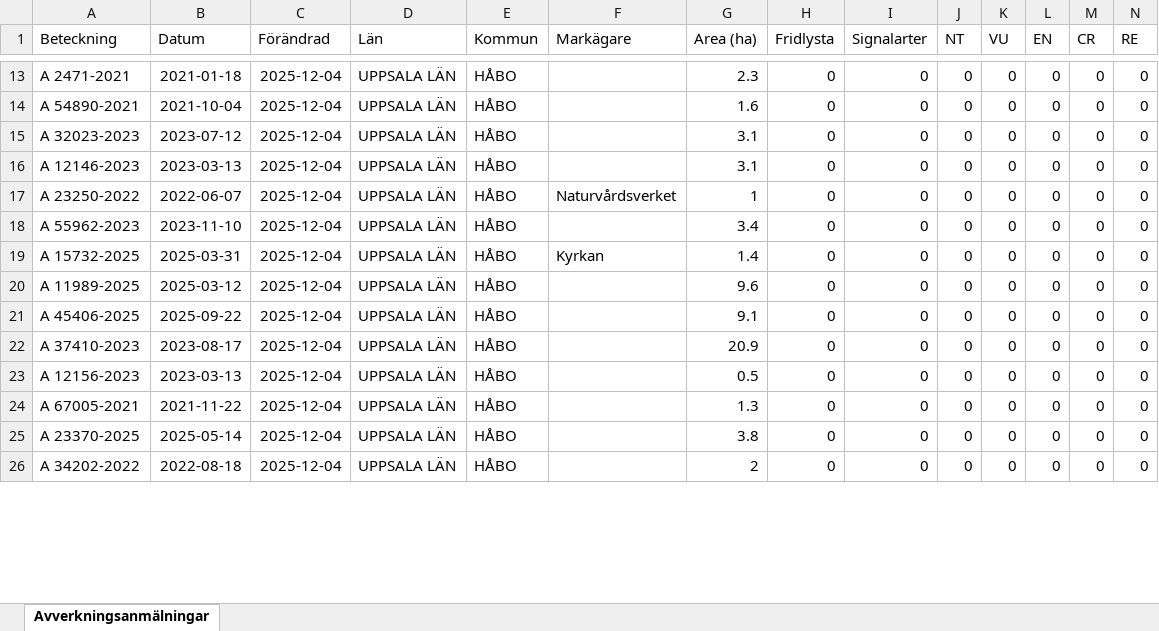
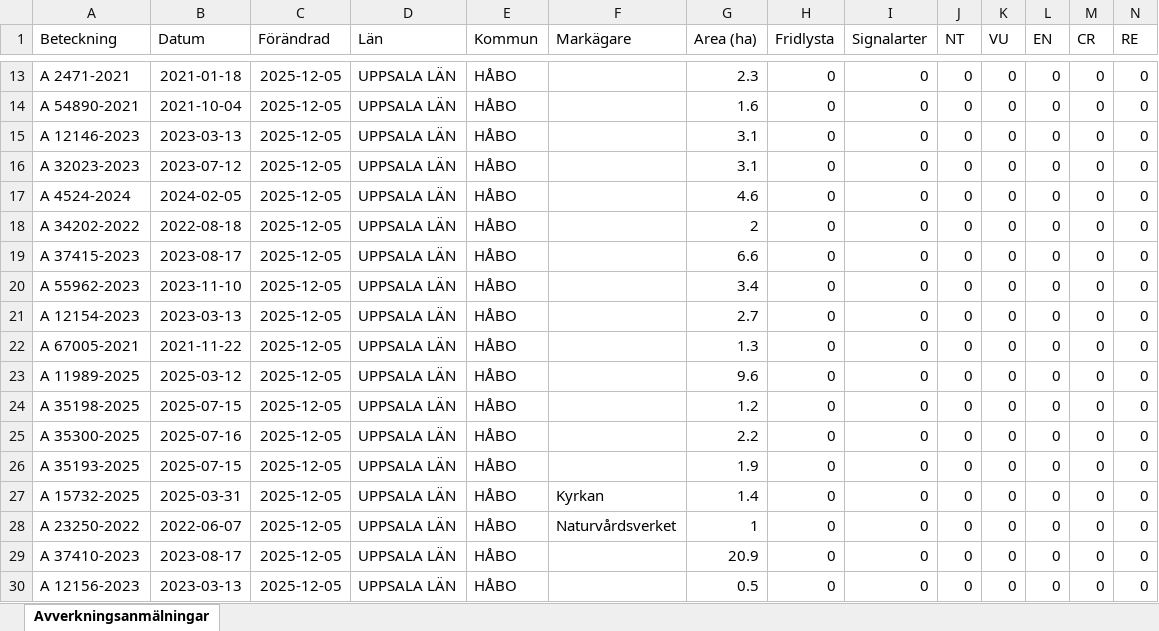
Before and after one commit to klasma/Logging_0305, an Excel workbook: Översikt HÅBO.xlsx, sheet Avverkningsanmälningar, drawn as a sheet; only a part is shown, gaps mark what is left out; values as stored, in another font and other column widths than the file's, no borders; removed rows and columns are numbered as before the commit, all else as after; rows hold the shown columns only; the diff covers the shown part only; the diff names each change by its address in the sheet, - before the commit and + after, or states it on an @@ line.

```diff
--- a/Översikt HÅBO.xlsx (sheet Avverkningsanmälningar)
+++ b/Översikt HÅBO.xlsx (sheet Avverkningsanmälningar)
-C13:C14 (Förändrad): 2025-12-04
+C13:C14 (Förändrad): 2025-12-05
+row 15: A 12146-2023 | 2023-03-13 | 2025-12-05 | UPPSALA LÄN | HÅBO |  | 3.1 | 0 | 0 | 0 | 0 | 0 | 0 | 0
-C16:C18 (Förändrad): 2025-12-04
+C16:C18 (Förändrad): 2025-12-05
-A17 (Beteckning): A 12146-2023
+A17 (Beteckning): A 4524-2024
-B17 (Datum): 2023-03-13
+B17 (Datum): 2024-02-05
-G17 (Area (ha)): 3.1
+G17 (Area (ha)): 4.6
-A18 (Beteckning): A 23250-2022
+A18 (Beteckning): A 34202-2022
-B18 (Datum): 2022-06-07
+B18 (Datum): 2022-08-18
-F18 (Markägare): Naturvårdsverket
+F18 (Markägare): (empty)
-G18 (Area (ha)): 1
+G18 (Area (ha)): 2
+row 19: A 37415-2023 | 2023-08-17 | 2025-12-05 | UPPSALA LÄN | HÅBO |  | 6.6 | 0 | 0 | 0 | 0 | 0 | 0 | 0
-C20:C21 (Förändrad): 2025-12-04
+C20:C21 (Förändrad): 2025-12-05
-A21 (Beteckning): A 15732-2025
+A21 (Beteckning): A 12154-2023
-B21 (Datum): 2025-03-31
+B21 (Datum): 2023-03-13
-F21 (Markägare): Kyrkan
+F21 (Markägare): (empty)
-G21 (Area (ha)): 1.4
+G21 (Area (ha)): 2.7
+row 22: A 67005-2021 | 2021-11-22 | 2025-12-05 | UPPSALA LÄN | HÅBO |  | 1.3 | 0 | 0 | 0 | 0 | 0 | 0 | 0
-C23 (Förändrad): 2025-12-04
+C23 (Förändrad): 2025-12-05
+row 24: A 35198-2025 | 2025-07-15 | 2025-12-05 | UPPSALA LÄN | HÅBO |  | 1.2 | 0 | 0 | 0 | 0 | 0 | 0 | 0
-A25 (Beteckning): A 45406-2025
+A25 (Beteckning): A 35300-2025
-B25 (Datum): 2025-09-22
+B25 (Datum): 2025-07-16
-C25 (Förändrad): 2025-12-04
+C25 (Förändrad): 2025-12-05
-G25 (Area (ha)): 9.1
+G25 (Area (ha)): 2.2
+row 26: A 35193-2025 | 2025-07-15 | 2025-12-05 | UPPSALA LÄN | HÅBO |  | 1.9 | 0 | 0 | 0 | 0 | 0 | 0 | 0
+row 27: A 15732-2025 | 2025-03-31 | 2025-12-05 | UPPSALA LÄN | HÅBO | Kyrkan | 1.4 | 0 | 0 | 0 | 0 | 0 | 0 | 0
+row 28: A 23250-2022 | 2022-06-07 | 2025-12-05 | UPPSALA LÄN | HÅBO | Naturvårdsverket | 1 | 0 | 0 | 0 | 0 | 0 | 0 | 0
-C29:C30 (Förändrad): 2025-12-04
+C29:C30 (Förändrad): 2025-12-05
-row 24: A 67005-2021 | 2021-11-22 | 2025-12-04 | UPPSALA LÄN | HÅBO |  | 1.3 | 0 | 0 | 0 | 0 | 0 | 0 | 0
-row 25: A 23370-2025 | 2025-05-14 | 2025-12-04 | UPPSALA LÄN | HÅBO |  | 3.8 | 0 | 0 | 0 | 0 | 0 | 0 | 0
-row 26: A 34202-2022 | 2022-08-18 | 2025-12-04 | UPPSALA LÄN | HÅBO |  | 2 | 0 | 0 | 0 | 0 | 0 | 0 | 0
```
Also changed, not shown: 1 added row, 5 removed rows and 53 edited cells elsewhere in this sheet, artfynd/A 16618-2024 artfynd.xlsx, artfynd/A 22010-2025 artfynd.xlsx, 56 other files.
